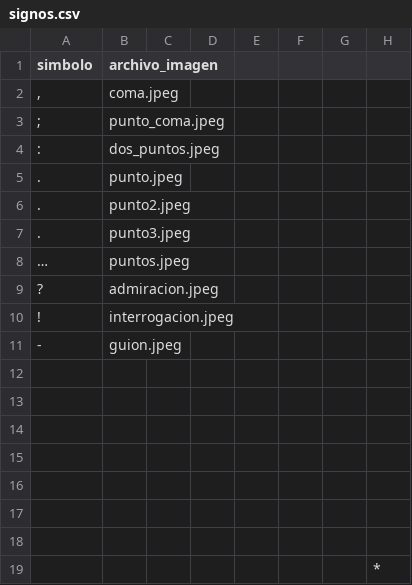
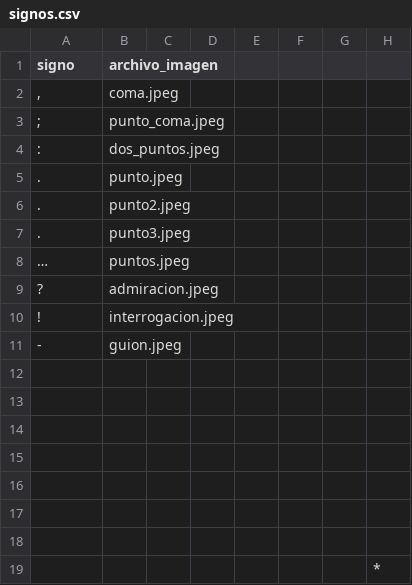
Before and after one commit to Mariana200012/taquigrafia_bot, a CSV file: data/signos.csv, drawn as a sheet.

```diff
--- a/data/signos.csv
+++ b/data/signos.csv
@@ -1,2 +1,2 @@
-simbolo,archivo_imagen,,,,,,
+signo,archivo_imagen,,,,,,
 ",",coma.jpeg,,,,,,
```
Also changed, not shown: data/consonantes.csv, 5 other files.
